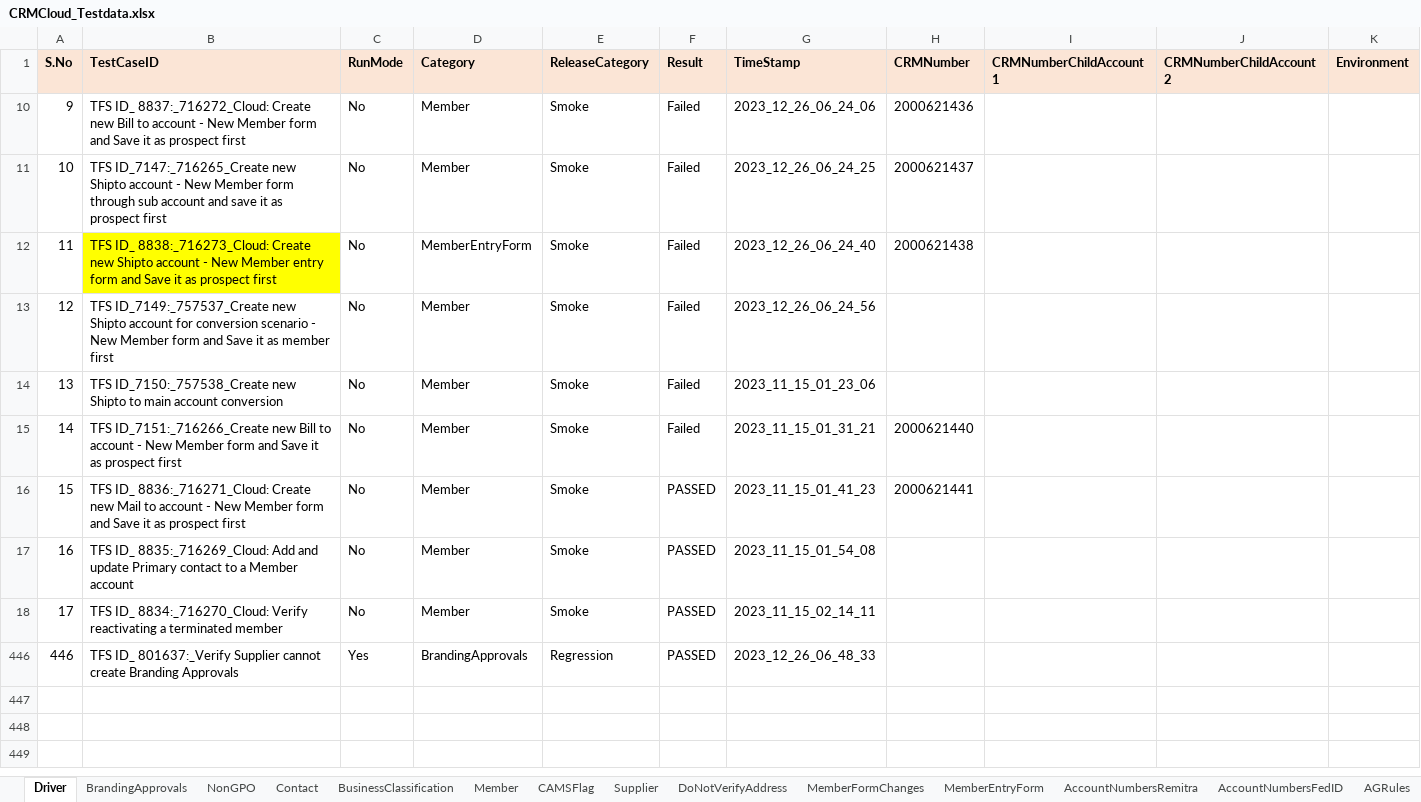
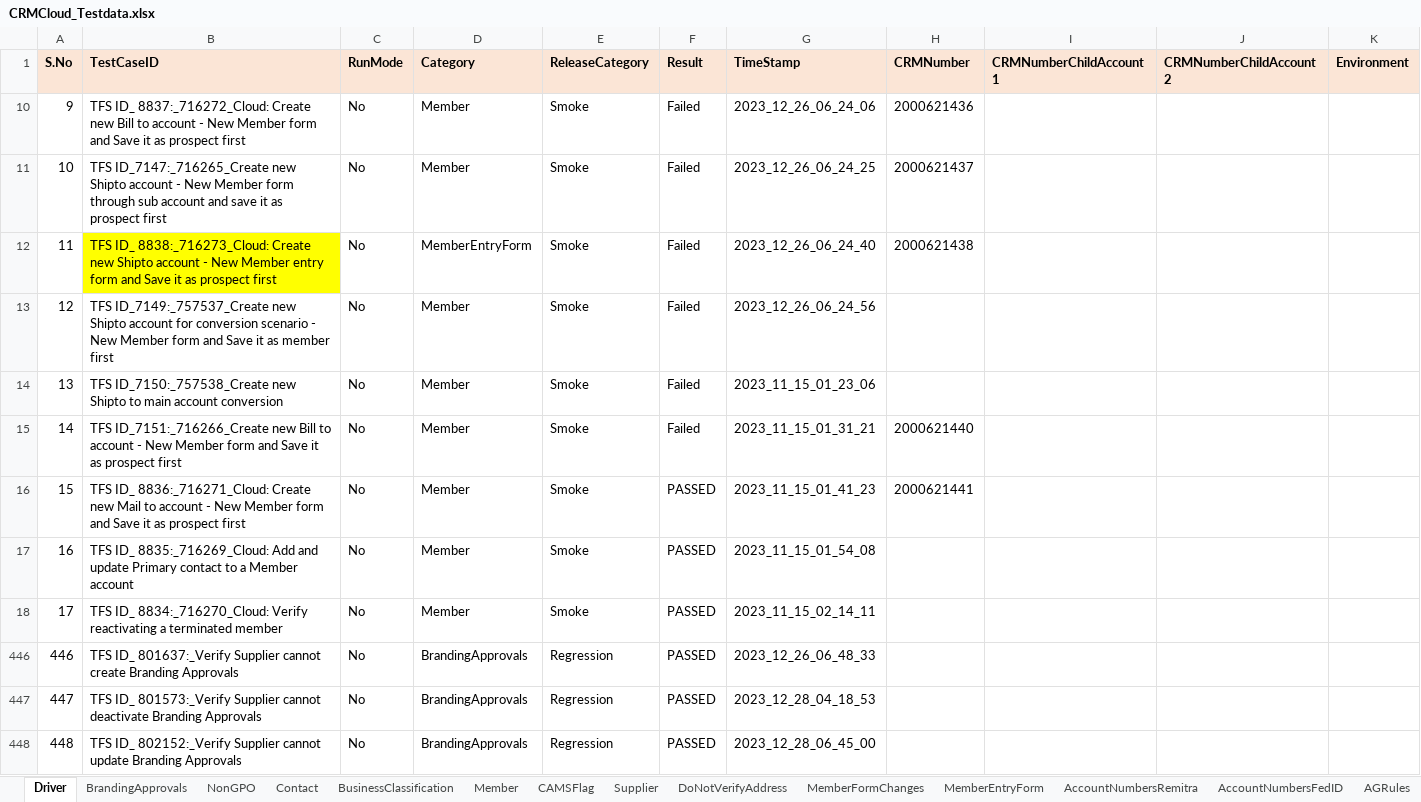
Before and after one commit to FaridhahN/Dynamics_CRM_Cloud_2023_Wave1, an Excel workbook: data/CRMCloud_Testdata.xlsx, sheet Driver, drawn as a sheet; only a part is shown; values as stored, in another font and other column widths than the file's, no borders; rows hold the shown columns only; the diff names each change by its address in the sheet, - before the commit and + after, or states it on an @@ line.

Commit message:
Branding Approvals 801573 ,801637,802152

```diff
--- a/data/CRMCloud_Testdata.xlsx (sheet Driver)
+++ b/data/CRMCloud_Testdata.xlsx (sheet Driver)
-C446 (RunMode): Yes
+C446 (RunMode): No
+row 447: 447 | TFS ID_ 801573:_Verify Supplier cannot deactivate Branding Approvals | No | BrandingApprovals | Regression | PASSED | 2023_12_28_04_18_53
+row 448: 448 | TFS ID_ 802152:_Verify Supplier cannot update Branding Approvals | No | BrandingApprovals | Regression | PASSED | 2023_12_28_06_45_00
```
Also changed, not shown: sheet BrandingApprovals, 4 other files.
